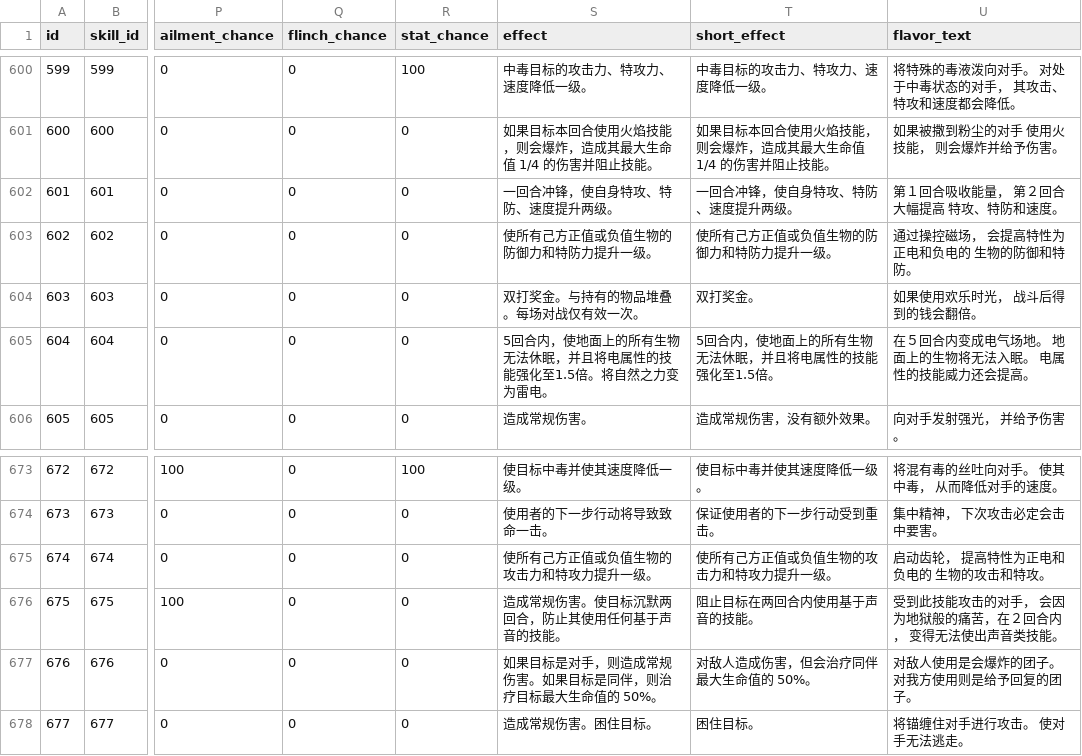
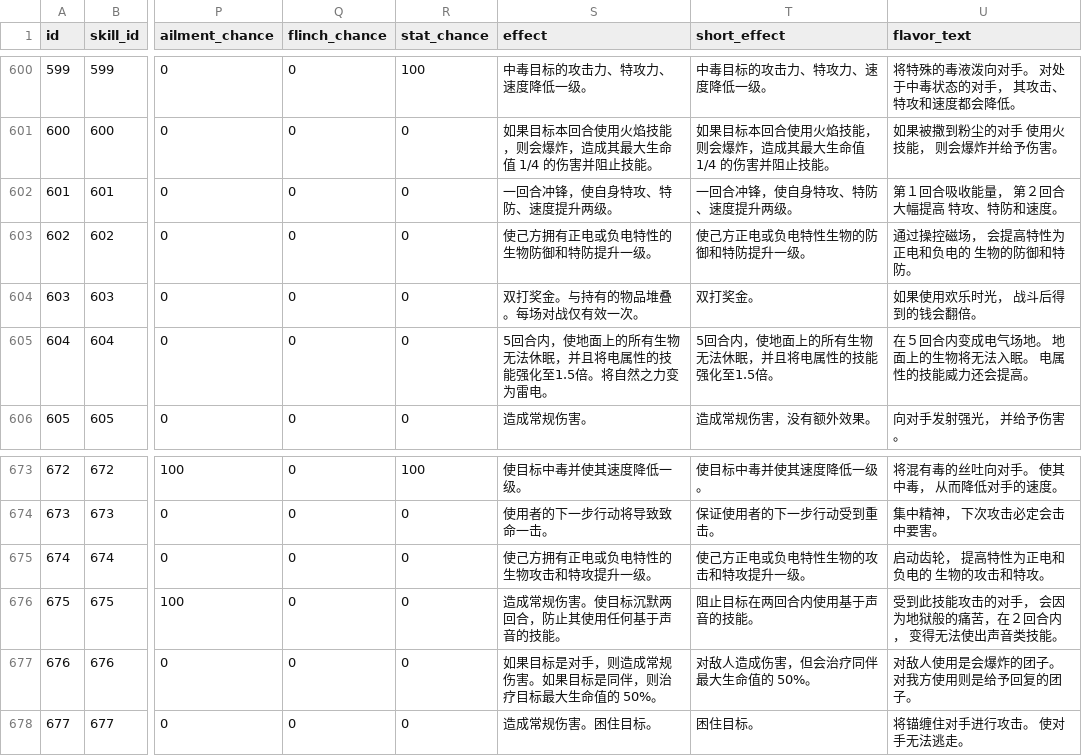
Before and after one commit to lishangbu/avalon, a CSV file: migration/src/main/resources/db/changelog/data/game-data-extended/game_skill_detail.csv, drawn as a sheet; only a part is shown, gaps mark what is left out; the diff names each change by its address in the sheet, - before the commit and + after, or states it on an @@ line.

```diff
--- a/migration/src/main/resources/db/changelog/data/game-data-extended/game_skill_detail.csv
+++ b/migration/src/main/resources/db/changelog/data/game-data-extended/game_skill_detail.csv
-S603 (effect): 使所有己方正值或负值生物的防御力和特防力提升一级。
+S603 (effect): 使己方拥有正电或负电特性的生物防御和特防提升一级。
-T603 (short_effect): 使所有己方正值或负值生物的防御力和特防力提升一级。
+T603 (short_effect): 使己方正电或负电特性生物的防御和特防提升一级。
-S675 (effect): 使所有己方正值或负值生物的攻击力和特攻力提升一级。
+S675 (effect): 使己方拥有正电或负电特性的生物攻击和特攻提升一级。
-T675 (short_effect): 使所有己方正值或负值生物的攻击力和特攻力提升一级。
+T675 (short_effect): 使己方正电或负电特性生物的攻击和特攻提升一级。
```
Also changed, not shown: migration/src/main/resources/db/changelog/data/game-data-extended/game_ability_detail.csv, 1 other file.
